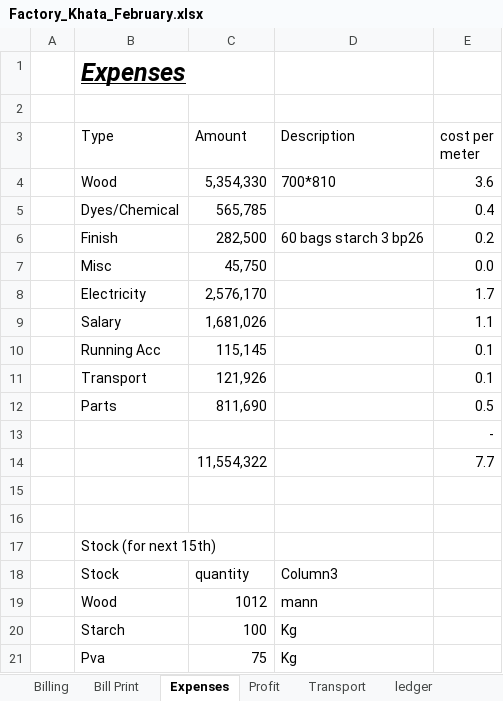
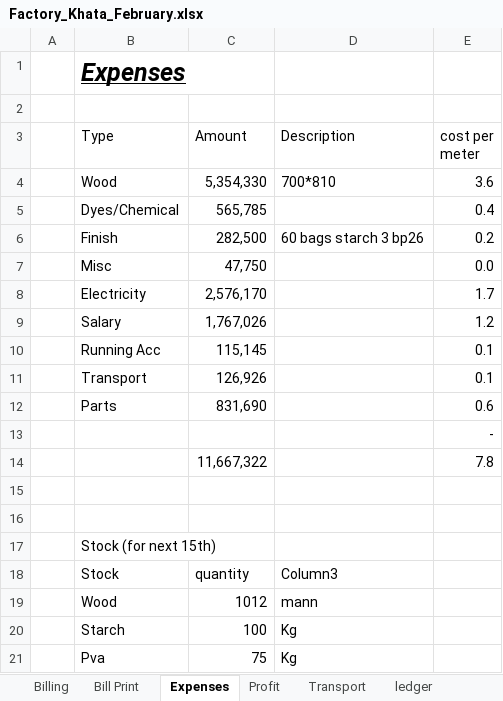
Before and after one commit to omerrazzaq4/AlHamd_Feb, an Excel workbook: Factory_Khata_February.xlsx, sheet Expenses, drawn as a sheet; only a part is shown; values as stored, in another font and other column widths than the file's, no borders; table styles not drawn; removed rows and columns are numbered as before the commit, all else as after; the diff names each change by its address in the sheet, - before the commit and + after, or states it on an @@ line.

```diff
--- a/Factory_Khata_February.xlsx (sheet Expenses)
+++ b/Factory_Khata_February.xlsx (sheet Expenses)
-C7 (Amount): 45,750
+C7 (Amount): 47,750
-row 9:  | Salary | 1,681,026 |  | 1.1
+row 9:  | Salary | 1,767,026 |  | 1.2
-C11 (Amount): 121,926
+C11 (Amount): 126,926
-row 12:  | Parts | 811,690 |  | 0.5
+row 12:  | Parts | 831,690 |  | 0.6
-row 14:  |  | 11,554,322 |  | 7.7
+row 14:  |  | 11,667,322 |  | 7.8
```
Also changed, not shown: sheet Cashbook, sheet Billing, sheet Profit, sheet Transport, sheet Balance, sheet Running Acc.
